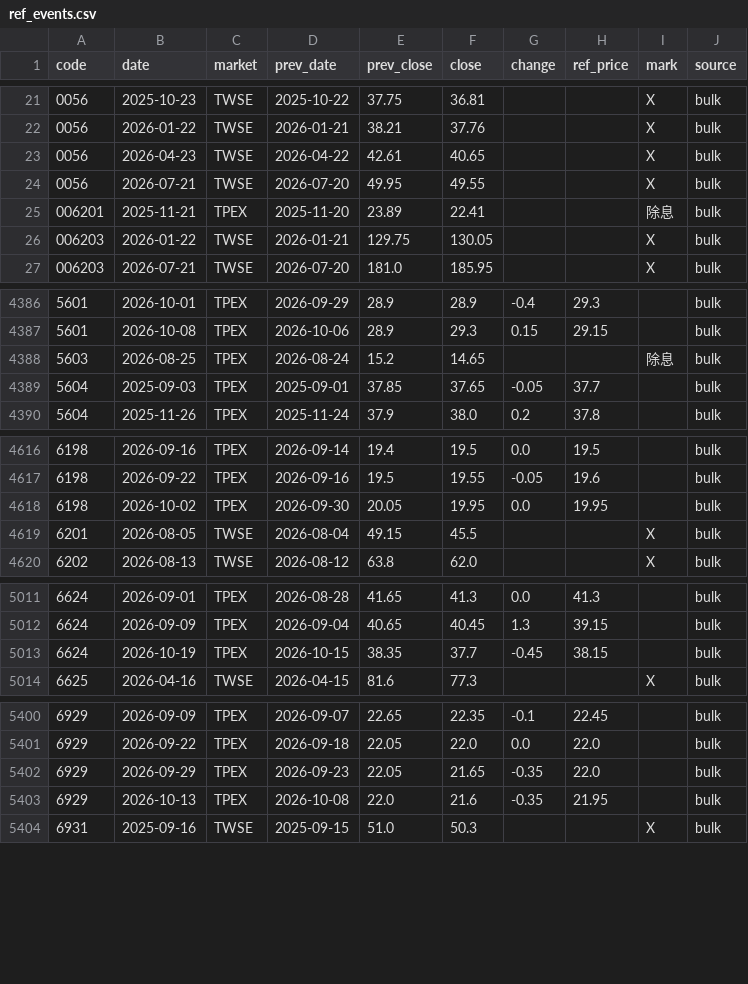
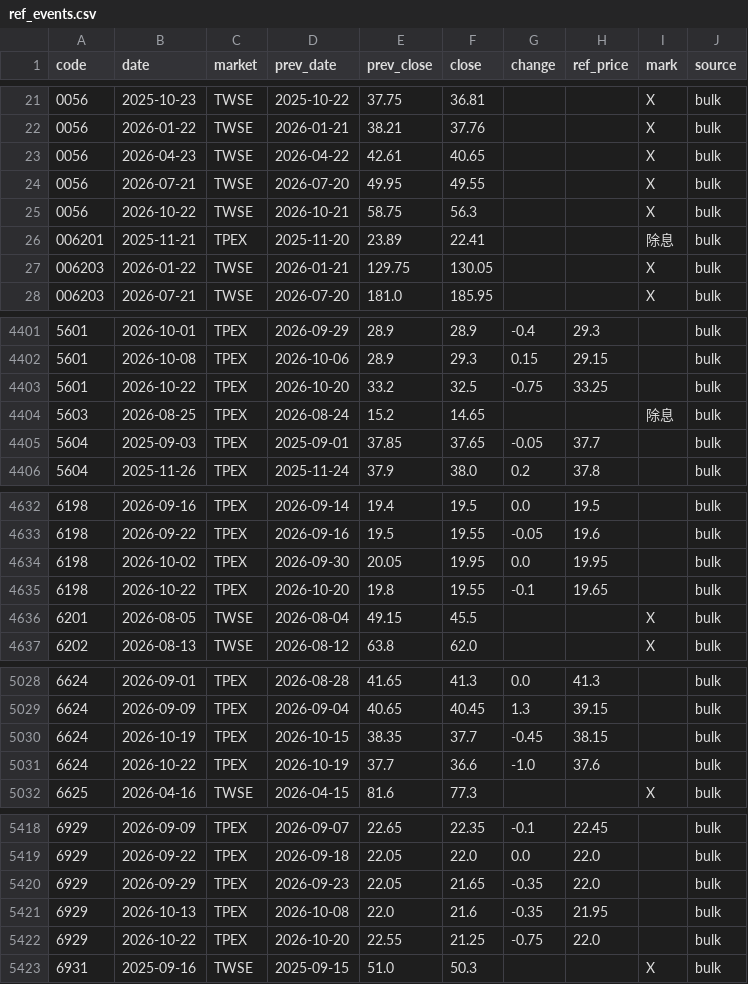
Before and after one commit to u6x06a/-tw-watchlist-data, a CSV file: data/ref_events.csv, drawn as a sheet; only a part is shown, gaps mark what is left out; the diff covers the shown part only.

```diff
--- a/data/ref_events.csv
+++ b/data/ref_events.csv
@@ -24,2 +24,3 @@ code,date,market,prev_date,prev_close,close,change,ref_price,mark,source
 0056,2026-07-21,TWSE,2026-07-20,49.95,49.55,,,X,bulk
+0056,2026-10-22,TWSE,2026-10-21,58.75,56.3,,,X,bulk
 006201,2025-11-21,TPEX,2025-11-20,23.89,22.41,,,除息,bulk
@@ -4387,2 +4402,3 @@ code,date,market,prev_date,prev_close,close,change,ref_price,mark,source
 5601,2026-10-08,TPEX,2026-10-06,28.9,29.3,0.15,29.15,,bulk
+5601,2026-10-22,TPEX,2026-10-20,33.2,32.5,-0.75,33.25,,bulk
 5603,2026-08-25,TPEX,2026-08-24,15.2,14.65,,,除息,bulk
@@ -4618,2 +4634,3 @@ code,date,market,prev_date,prev_close,close,change,ref_price,mark,source
 6198,2026-10-02,TPEX,2026-09-30,20.05,19.95,0.0,19.95,,bulk
+6198,2026-10-22,TPEX,2026-10-20,19.8,19.55,-0.1,19.65,,bulk
 6201,2026-08-05,TWSE,2026-08-04,49.15,45.5,,,X,bulk
@@ -5013,2 +5030,3 @@ code,date,market,prev_date,prev_close,close,change,ref_price,mark,source
 6624,2026-10-19,TPEX,2026-10-15,38.35,37.7,-0.45,38.15,,bulk
+6624,2026-10-22,TPEX,2026-10-19,37.7,36.6,-1.0,37.6,,bulk
 6625,2026-04-16,TWSE,2026-04-15,81.6,77.3,,,X,bulk
@@ -5403,2 +5421,3 @@ code,date,market,prev_date,prev_close,close,change,ref_price,mark,source
 6929,2026-10-13,TPEX,2026-10-08,22.0,21.6,-0.35,21.95,,bulk
+6929,2026-10-22,TPEX,2026-10-20,22.55,21.25,-0.75,22.0,,bulk
 6931,2025-09-16,TWSE,2025-09-15,51.0,50.3,,,X,bulk
```
Also changed, not shown: 17 added rows elsewhere in this file, 3 other files.
